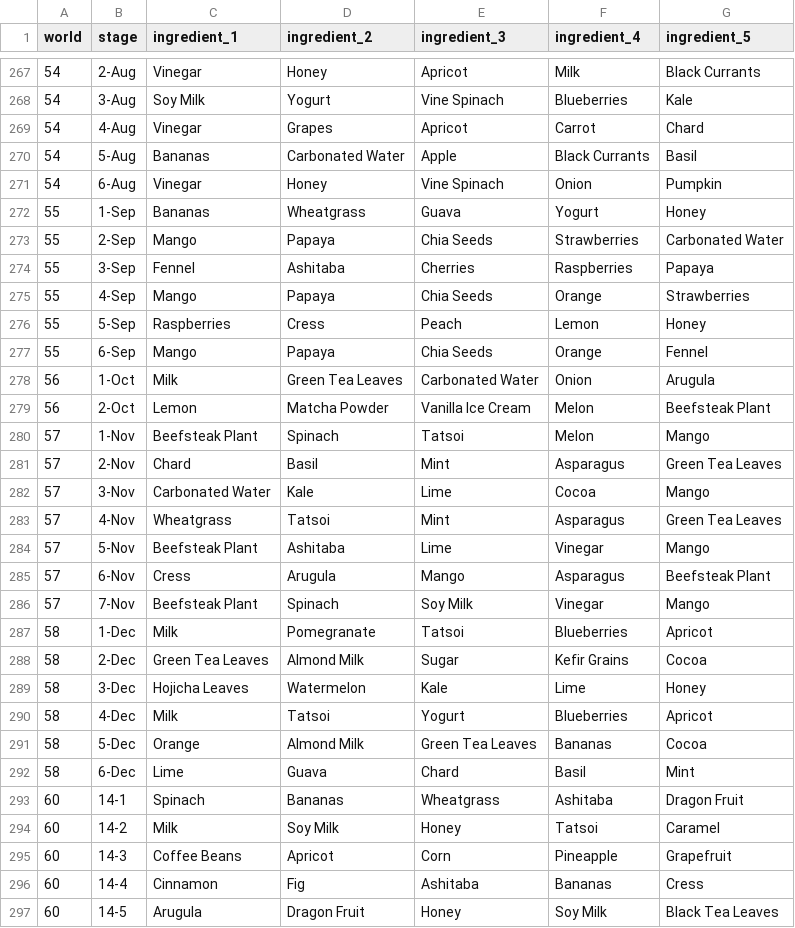
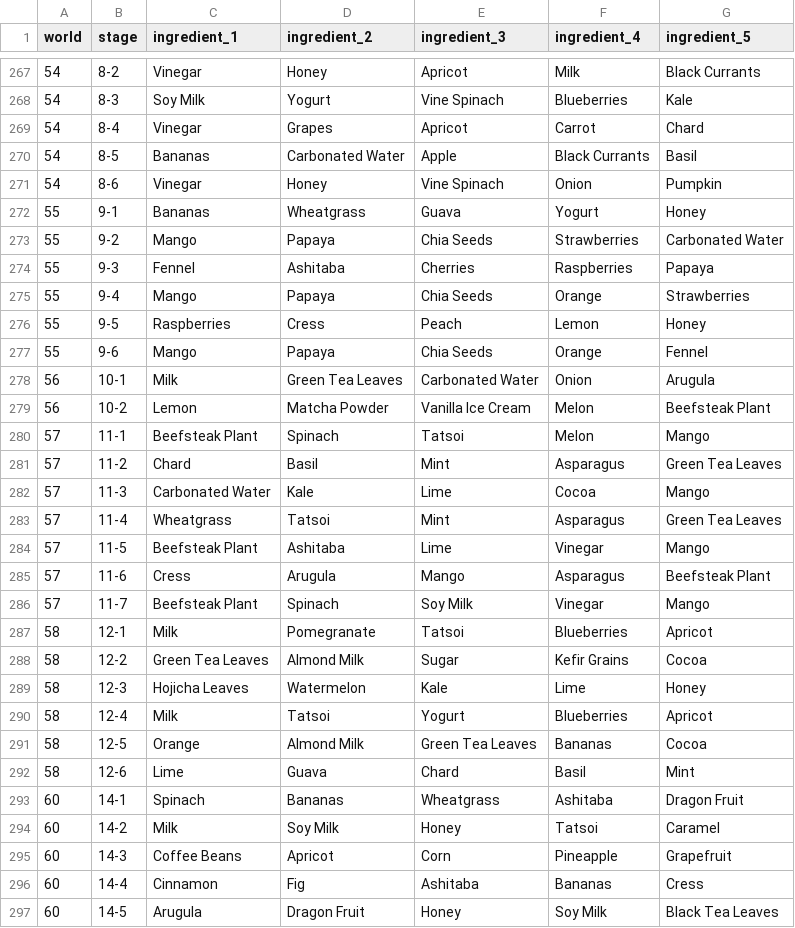
Before and after one commit to yinguohang/ring-fit, a CSV file: public/data/ingredient_location.csv, drawn as a sheet; only a part is shown, gaps mark what is left out; the diff covers the shown part only.

```diff
--- a/public/data/ingredient_location.csv
+++ b/public/data/ingredient_location.csv
@@ -267,27 +267,27 @@ world,stage,ingredient_1,ingredient_2,ingredient_3,ingredient_4,ingredient_5
-54,2-Aug,Vinegar,Honey,Apricot,Milk,Black Currants
-54,3-Aug,Soy Milk,Yogurt,Vine Spinach,Blueberries,Kale
-54,4-Aug,Vinegar,Grapes,Apricot,Carrot,Chard
-54,5-Aug,Bananas,Carbonated Water,Apple,Black Currants,Basil
-54,6-Aug,Vinegar,Honey,Vine Spinach,Onion,Pumpkin
-55,1-Sep,Bananas,Wheatgrass,Guava,Yogurt,Honey
-55,2-Sep,Mango,Papaya,Chia Seeds,Strawberries,Carbonated Water
-55,3-Sep,Fennel,Ashitaba,Cherries,Raspberries,Papaya
-55,4-Sep,Mango,Papaya,Chia Seeds,Orange,Strawberries
-55,5-Sep,Raspberries,Cress,Peach,Lemon,Honey
-55,6-Sep,Mango,Papaya,Chia Seeds,Orange,Fennel
-56,1-Oct,Milk,Green Tea Leaves,Carbonated Water,Onion,Arugula
-56,2-Oct,Lemon,Matcha Powder,Vanilla Ice Cream,Melon,Beefsteak Plant
-57,1-Nov,Beefsteak Plant,Spinach,Tatsoi,Melon,Mango
-57,2-Nov,Chard,Basil,Mint,Asparagus,Green Tea Leaves
-57,3-Nov,Carbonated Water,Kale,Lime,Cocoa,Mango
-57,4-Nov,Wheatgrass,Tatsoi,Mint,Asparagus,Green Tea Leaves
-57,5-Nov,Beefsteak Plant,Ashitaba,Lime,Vinegar,Mango
-57,6-Nov,Cress,Arugula,Mango,Asparagus,Beefsteak Plant
-57,7-Nov,Beefsteak Plant,Spinach,Soy Milk,Vinegar,Mango
-58,1-Dec,Milk,Pomegranate,Tatsoi,Blueberries,Apricot
-58,2-Dec,Green Tea Leaves,Almond Milk,Sugar,Kefir Grains,Cocoa
-58,3-Dec,Hojicha Leaves,Watermelon,Kale,Lime,Honey
-58,4-Dec,Milk,Tatsoi,Yogurt,Blueberries,Apricot
-58,5-Dec,Orange,Almond Milk,Green Tea Leaves,Bananas,Cocoa
-58,6-Dec,Lime,Guava,Chard,Basil,Mint
+54,8-2,Vinegar,Honey,Apricot,Milk,Black Currants
+54,8-3,Soy Milk,Yogurt,Vine Spinach,Blueberries,Kale
+54,8-4,Vinegar,Grapes,Apricot,Carrot,Chard
+54,8-5,Bananas,Carbonated Water,Apple,Black Currants,Basil
+54,8-6,Vinegar,Honey,Vine Spinach,Onion,Pumpkin
+55,9-1,Bananas,Wheatgrass,Guava,Yogurt,Honey
+55,9-2,Mango,Papaya,Chia Seeds,Strawberries,Carbonated Water
+55,9-3,Fennel,Ashitaba,Cherries,Raspberries,Papaya
+55,9-4,Mango,Papaya,Chia Seeds,Orange,Strawberries
+55,9-5,Raspberries,Cress,Peach,Lemon,Honey
+55,9-6,Mango,Papaya,Chia Seeds,Orange,Fennel
+56,10-1,Milk,Green Tea Leaves,Carbonated Water,Onion,Arugula
+56,10-2,Lemon,Matcha Powder,Vanilla Ice Cream,Melon,Beefsteak Plant
+57,11-1,Beefsteak Plant,Spinach,Tatsoi,Melon,Mango
+57,11-2,Chard,Basil,Mint,Asparagus,Green Tea Leaves
+57,11-3,Carbonated Water,Kale,Lime,Cocoa,Mango
+57,11-4,Wheatgrass,Tatsoi,Mint,Asparagus,Green Tea Leaves
+57,11-5,Beefsteak Plant,Ashitaba,Lime,Vinegar,Mango
+57,11-6,Cress,Arugula,Mango,Asparagus,Beefsteak Plant
+57,11-7,Beefsteak Plant,Spinach,Soy Milk,Vinegar,Mango
+58,12-1,Milk,Pomegranate,Tatsoi,Blueberries,Apricot
+58,12-2,Green Tea Leaves,Almond Milk,Sugar,Kefir Grains,Cocoa
+58,12-3,Hojicha Leaves,Watermelon,Kale,Lime,Honey
+58,12-4,Milk,Tatsoi,Yogurt,Blueberries,Apricot
+58,12-5,Orange,Almond Milk,Green Tea Leaves,Bananas,Cocoa
+58,12-6,Lime,Guava,Chard,Basil,Mint
 60,14-1,Spinach,Bananas,Wheatgrass,Ashitaba,Dragon Fruit
```
Also changed, not shown: 80 edited cells elsewhere in this file, 13 other files.
